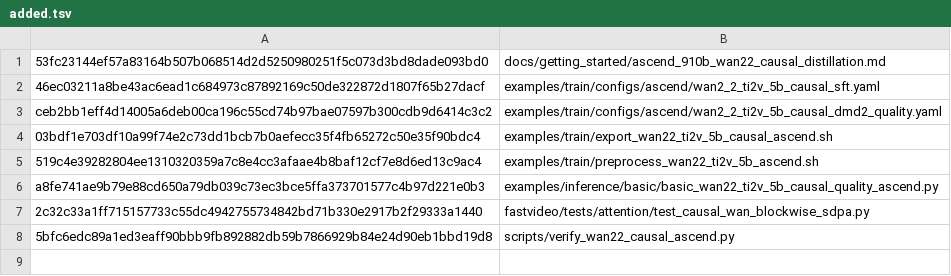
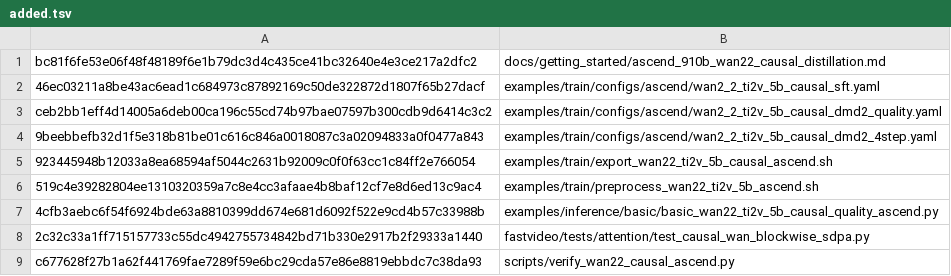
Before and after one commit to BowenXiong1215/FastVideo-Wan2.2-Causal-Ascend, a TSV file: fastvideo-ascend-910b-wan22-causal-20260910/added.tsv, drawn as a sheet.

```diff
--- a/fastvideo-ascend-910b-wan22-causal-20260910/added.tsv
+++ b/fastvideo-ascend-910b-wan22-causal-20260910/added.tsv
@@ -1,8 +1,9 @@
-53fc23144ef57a83164b507b068514d2d5250980251f5c073d3bd8dade093bd0	docs/getting_started/ascend_910b_wan22_causal_distillation.md
+bc81f6fe53e06f48f48189f6e1b79dc3d4c435ce41bc32640e4e3ce217a2dfc2	docs/getting_started/ascend_910b_wan22_causal_distillation.md
 46ec03211a8be43ac6ead1c684973c87892169c50de322872d1807f65b27dacf	examples/train/configs/ascend/wan2_2_ti2v_5b_causal_sft.yaml
 ceb2bb1eff4d14005a6deb00ca196c55cd74b97bae07597b300cdb9d6414c3c2	examples/train/configs/ascend/wan2_2_ti2v_5b_causal_dmd2_quality.yaml
-03bdf1e703df10a99f74e2c73dd1bcb7b0aefecc35f4fb65272c50e35f90bdc4	examples/train/export_wan22_ti2v_5b_causal_ascend.sh
+9beebbefb32d1f5e318b81be01c616c846a0018087c3a02094833a0f0477a843	examples/train/configs/ascend/wan2_2_ti2v_5b_causal_dmd2_4step.yaml
+923445948b12033a8ea68594af5044c2631b92009c0f0f63cc1c84ff2e766054	examples/train/export_wan22_ti2v_5b_causal_ascend.sh
 519c4e39282804ee1310320359a7c8e4cc3afaae4b8baf12cf7e8d6ed13c9ac4	examples/train/preprocess_wan22_ti2v_5b_ascend.sh
-a8fe741ae9b79e88cd650a79db039c73ec3bce5ffa373701577c4b97d221e0b3	examples/inference/basic/basic_wan22_ti2v_5b_causal_quality_ascend.py
+4cfb3aebc6f54f6924bde63a8810399dd674e681d6092f522e9cd4b57c33988b	examples/inference/basic/basic_wan22_ti2v_5b_causal_quality_ascend.py
 2c32c33a1ff715157733c55dc4942755734842bd71b330e2917b2f29333a1440	fastvideo/tests/attention/test_causal_wan_blockwise_sdpa.py
-5bfc6edc89a1ed3eaff90bbb9fb892882db59b7866929b84e24d90eb1bbd19d8	scripts/verify_wan22_causal_ascend.py
+c677628f27b1a62f441769fae7289f59e6bc29cda57e86e8819ebbdc7c38da93	scripts/verify_wan22_causal_ascend.py
```
Also changed, not shown: fastvideo-ascend-910b-wan22-causal-20260910/superseded-added.tsv, 9 other files.
